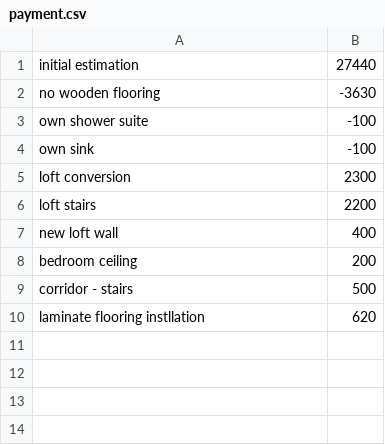
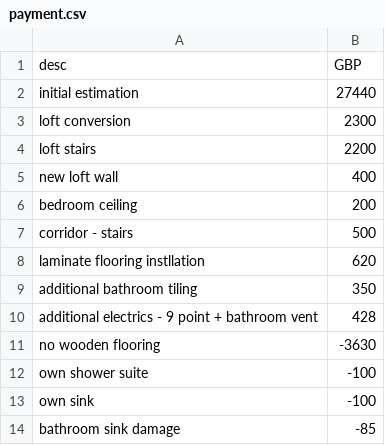
Before and after one commit to foxreymann/house, a CSV file: _data/payment.csv, drawn as a sheet.

```diff
--- a/_data/payment.csv
+++ b/_data/payment.csv
@@ -1,5 +1,3 @@
+desc,GBP
 initial estimation,27440
-no wooden flooring,-3630
-own shower suite,-100
-own sink,-100
 loft conversion,2300
@@ -10 +8,7 @@ corridor - stairs,500
 laminate flooring instllation,620
+additional bathroom tiling,350
+additional electrics - 9 point + bathroom vent,428
+no wooden flooring,-3630
+own shower suite,-100
+own sink,-100
+bathroom sink damage,-85
```
